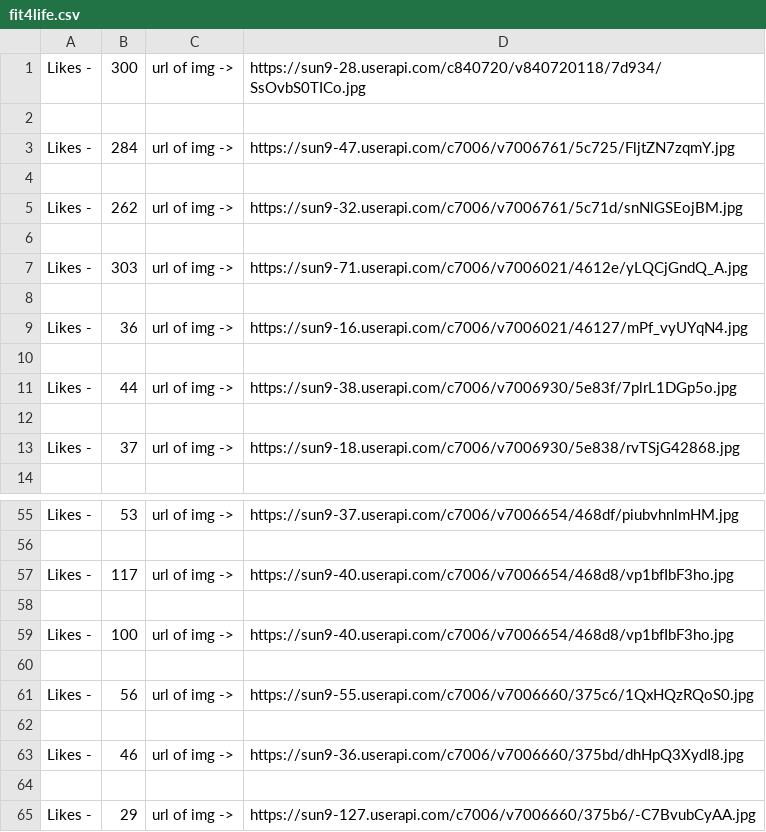
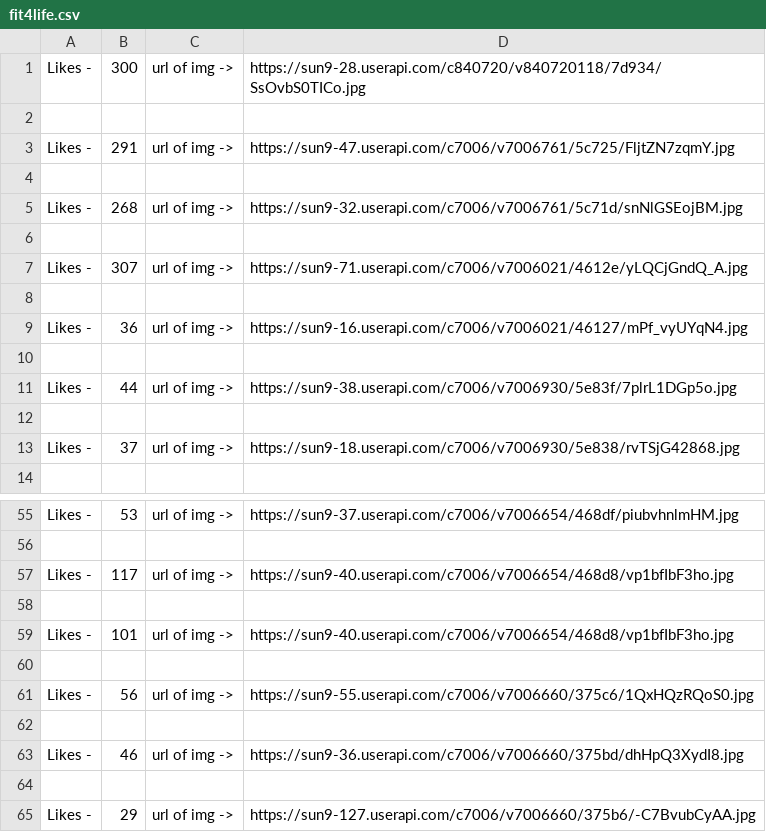
Before and after one commit to yrgenius/learning_parsing, a CSV file: fit4life.csv, drawn as a sheet; only a part is shown, gaps mark what is left out.

```diff
--- a/fit4life.csv
+++ b/fit4life.csv
@@ -2,7 +2,7 @@ Likes - ,300, url of img -> ,https://sun9-28.userapi.com/c840720/v840720118/7d93
 
-Likes - ,284, url of img -> ,https://sun9-47.userapi.com/c7006/v7006761/5c725/FljtZN7zqmY.jpg
+Likes - ,291, url of img -> ,https://sun9-47.userapi.com/c7006/v7006761/5c725/FljtZN7zqmY.jpg
 
-Likes - ,262, url of img -> ,https://sun9-32.userapi.com/c7006/v7006761/5c71d/snNlGSEojBM.jpg
+Likes - ,268, url of img -> ,https://sun9-32.userapi.com/c7006/v7006761/5c71d/snNlGSEojBM.jpg
 
-Likes - ,303, url of img -> ,https://sun9-71.userapi.com/c7006/v7006021/4612e/yLQCjGndQ_A.jpg
+Likes - ,307, url of img -> ,https://sun9-71.userapi.com/c7006/v7006021/4612e/yLQCjGndQ_A.jpg
 
@@ -58,3 +58,3 @@ Likes - ,117, url of img -> ,https://sun9-40.userapi.com/c7006/v7006654/468d8/vp
 
-Likes - ,100, url of img -> ,https://sun9-40.userapi.com/c7006/v7006654/468d8/vp1bfIbF3ho.jpg
+Likes - ,101, url of img -> ,https://sun9-40.userapi.com/c7006/v7006654/468d8/vp1bfIbF3ho.jpg
 
```
Also changed, not shown: 3 other files.
